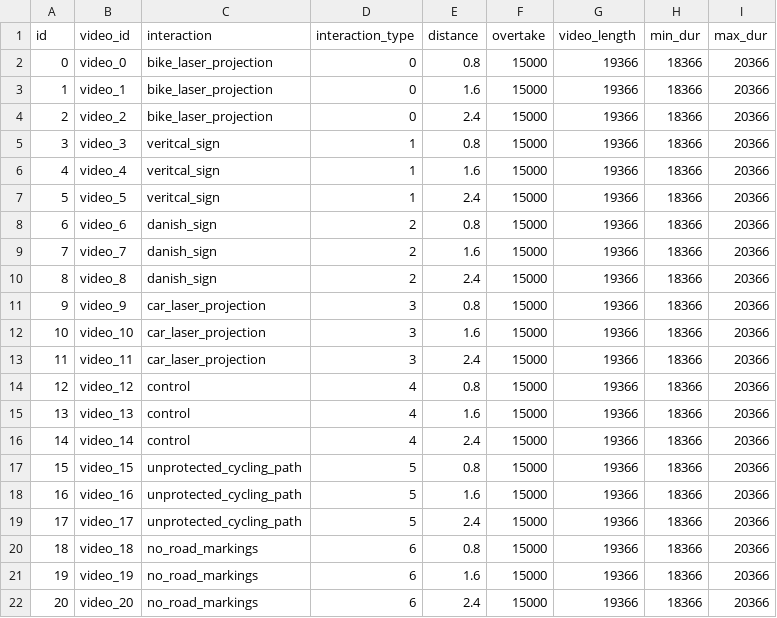
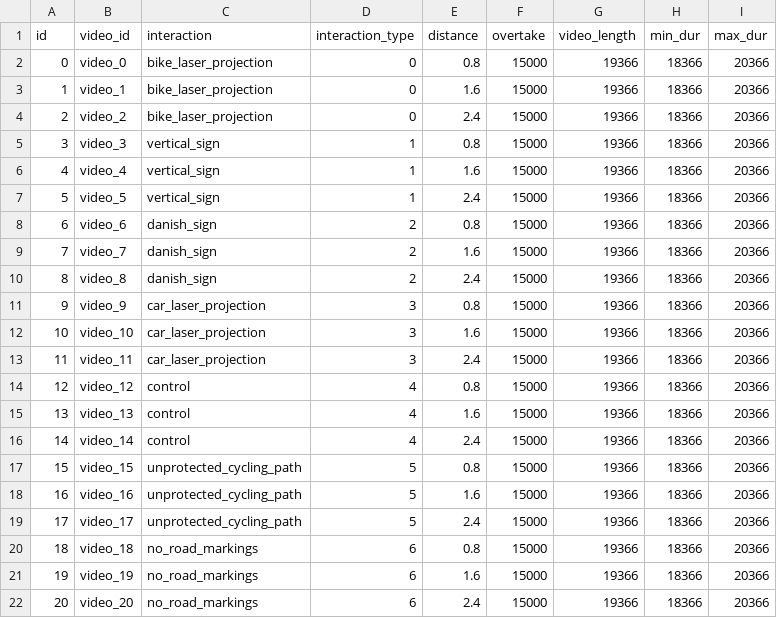
Before and after one commit to gip58/cyclist-distance-crowdsourced, a CSV file: public/videos/mapping.csv, drawn as a sheet.

```diff
--- a/public/videos/mapping.csv
+++ b/public/videos/mapping.csv
@@ -4,5 +4,5 @@ id,video_id,interaction,interaction_type,distance,overtake,video_length,min_dur,
 2,video_2,bike_laser_projection,0,2.4,15000,19366,18366,20366
-3,video_3,veritcal_sign,1,0.8,15000,19366,18366,20366
-4,video_4,veritcal_sign,1,1.6,15000,19366,18366,20366
-5,video_5,veritcal_sign,1,2.4,15000,19366,18366,20366
+3,video_3,vertical_sign,1,0.8,15000,19366,18366,20366
+4,video_4,vertical_sign,1,1.6,15000,19366,18366,20366
+5,video_5,vertical_sign,1,2.4,15000,19366,18366,20366
 6,video_6,danish_sign,2,0.8,15000,19366,18366,20366
```
Also changed, not shown: 2 other files.
